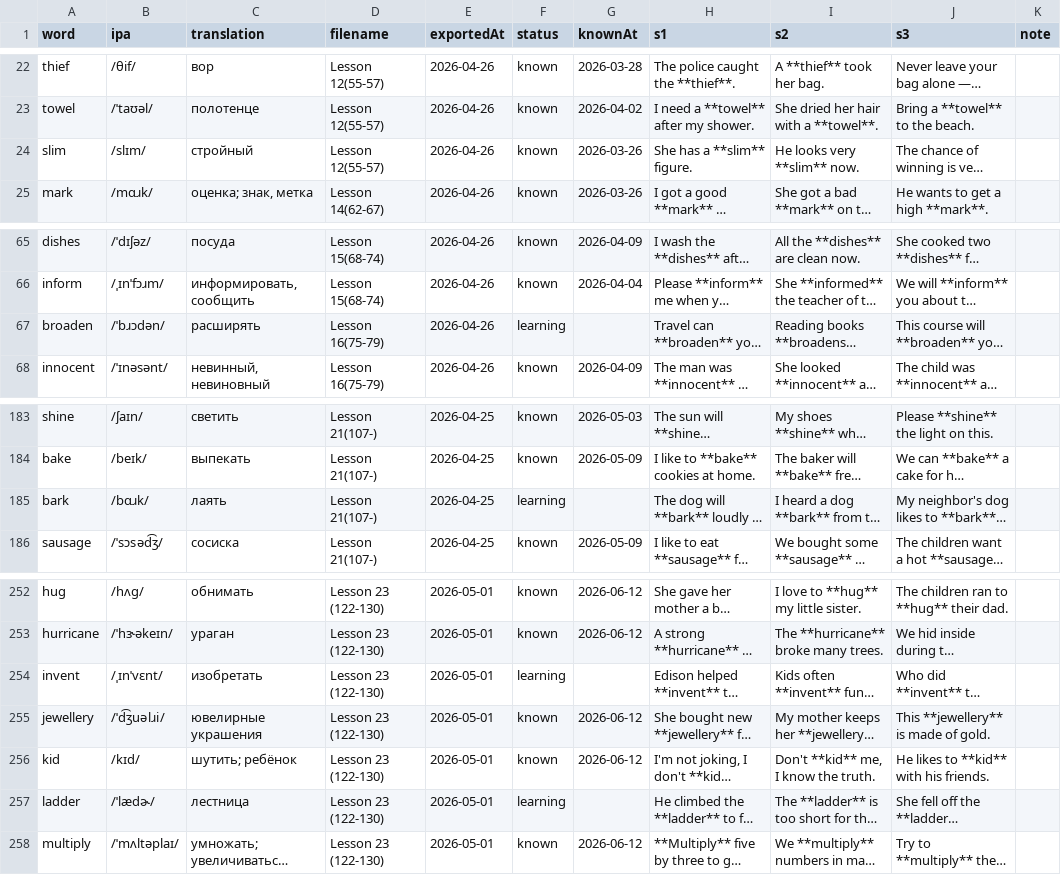
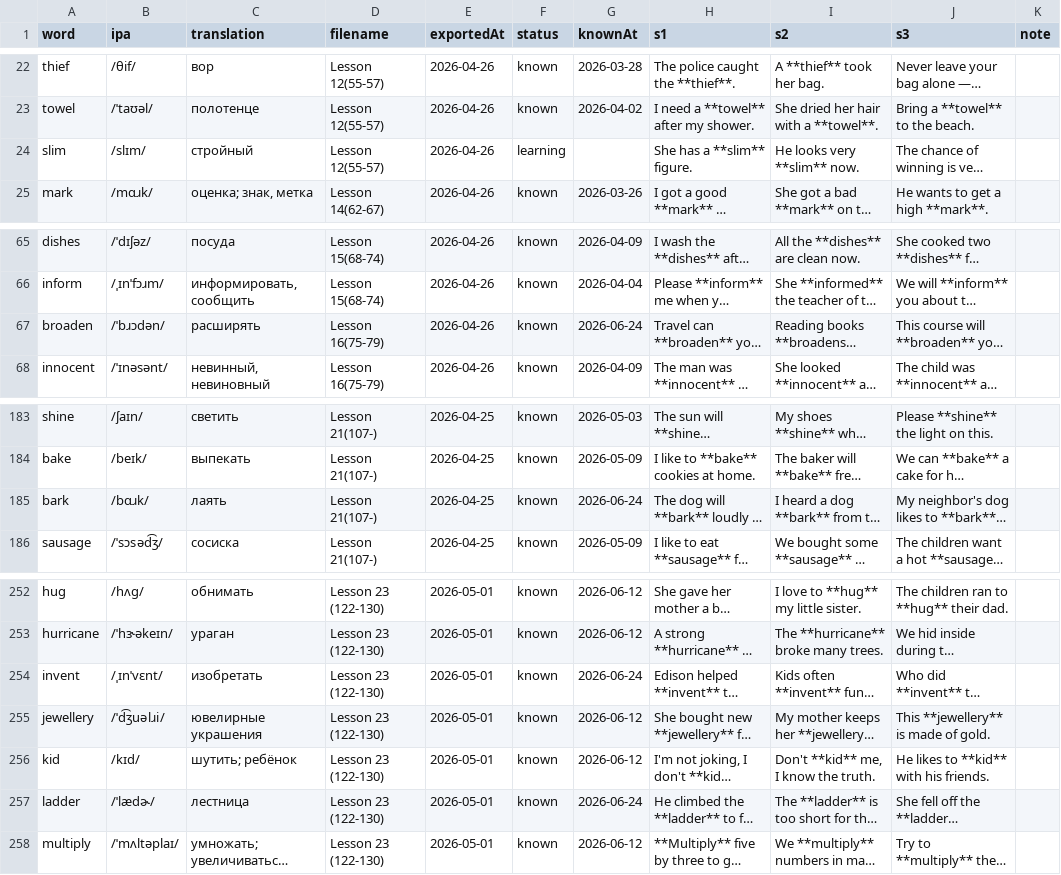
Before and after one commit to suleimanovs/english-galaxy, a CSV file: learn-5000-english-words/word-tracker.csv, drawn as a sheet; only a part is shown, gaps mark what is left out; long unchanged cells end in …; the diff covers the shown part only; the diff names each change by its address in the sheet, - before the commit and + after, or states it on an @@ line.

```diff
--- a/learn-5000-english-words/word-tracker.csv
+++ b/learn-5000-english-words/word-tracker.csv
-F24 (status): known
+F24 (status): learning
-G24 (knownAt): 2026-03-26
+G24 (knownAt): (empty)
-F67 (status): learning
+F67 (status): known
-G67 (knownAt): (empty)
+G67 (knownAt): 2026-06-24
-F185 (status): learning
+F185 (status): known
-G185 (knownAt): (empty)
+G185 (knownAt): 2026-06-24
-F254 (status): learning
+F254 (status): known
-G254 (knownAt): (empty)
+G254 (knownAt): 2026-06-24
-F257 (status): learning
+F257 (status): known
-G257 (knownAt): (empty)
+G257 (knownAt): 2026-06-24
```
Also changed, not shown: 50 edited cells elsewhere in this file, 10 other files.
